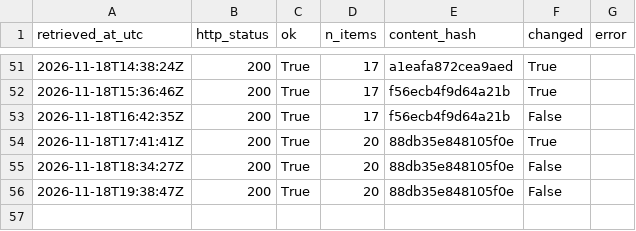
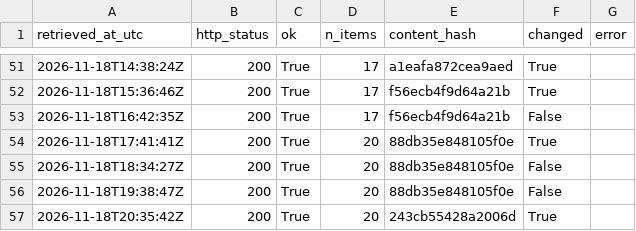
Before and after one commit to Chenyang1006/tfl-lift-data, a CSV file: data/log.csv, drawn as a sheet; only a part is shown, gaps mark what is left out; the diff names each change by its address in the sheet, - before the commit and + after, or states it on an @@ line.

Commit message:
Lift data 2026-11-18T20:35Z

```diff
--- a/data/log.csv
+++ b/data/log.csv
+row 57: 2026-11-18T20:35:42Z | 200 | True | 20 | 243cb55428a2006d | True
```
Also changed, not shown: 2 other files.
